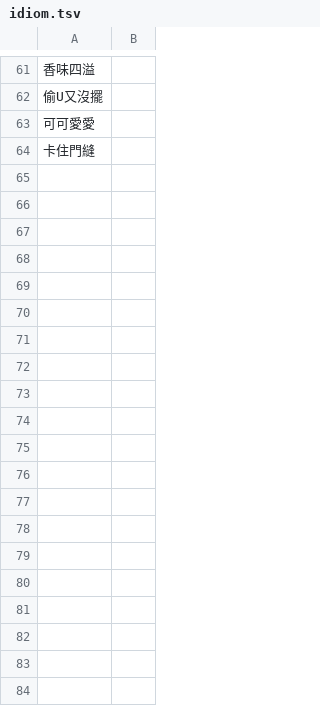
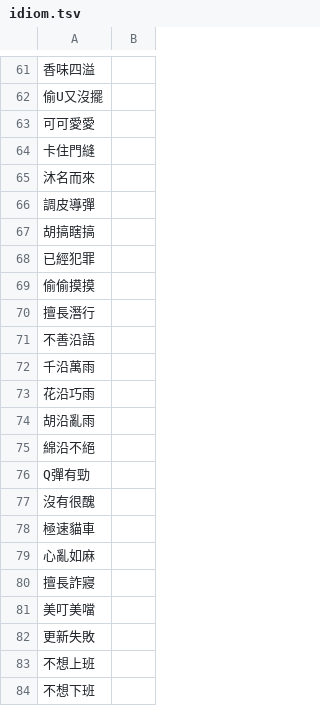
Before and after one commit to kiedveian/RioDiscordBot, a TSV file: Files/sql/idiom.tsv, drawn as a sheet; only a part is shown, gaps mark what is left out; the diff covers the shown part only; the diff names each change by its address in the sheet, - before the commit and + after, or states it on an @@ line.

```diff
--- a/Files/sql/idiom.tsv
+++ b/Files/sql/idiom.tsv
+row 65: 沐名而來
+row 66: 調皮導彈
+row 67: 胡搞瞎搞
+row 68: 已經犯罪
+row 69: 偷偷摸摸
+row 70: 擅長潛行
+row 71: 不善沿語
+row 72: 千沿萬雨
+row 73: 花沿巧雨
+row 74: 胡沿亂雨
+row 75: 綿沿不絕
+row 76: Q彈有勁
+row 77: 沒有很醜
+row 78: 極速貓車
+row 79: 心亂如麻
+row 80: 擅長詐寢
+row 81: 美叮美噹
+row 82: 更新失敗
+row 83: 不想上班
+row 84: 不想下班
```
Also changed, not shown: 22 added rows elsewhere in this file, 2 other files.
